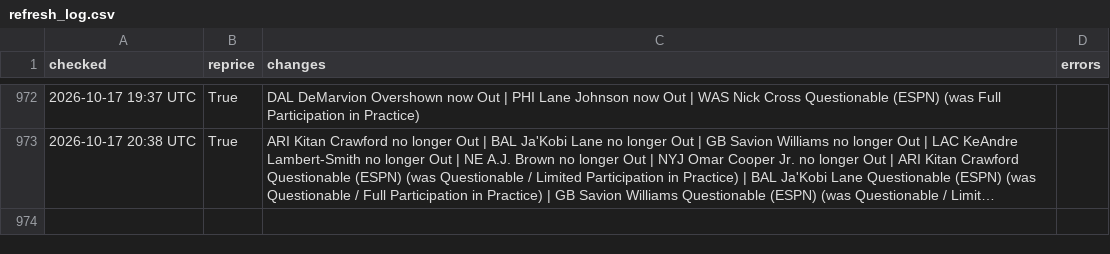
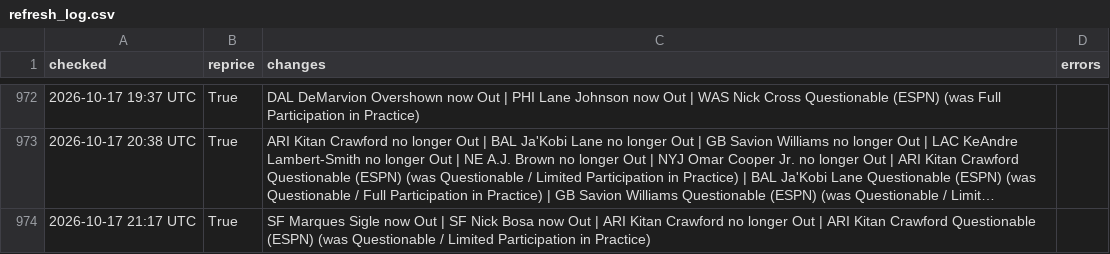
Before and after one commit to MattFos18/nfl-model, a CSV file: data/runs/refresh_log.csv, drawn as a sheet; only a part is shown, gaps mark what is left out; long unchanged cells end in …; the diff names each change by its address in the sheet, - before the commit and + after, or states it on an @@ line.

```diff
--- a/data/runs/refresh_log.csv
+++ b/data/runs/refresh_log.csv
+row 974: 2026-10-17 21:17 UTC | True | SF Marques Sigle now Out | SF Nick Bosa now Out | ARI Kitan Crawford no longer Out | ARI Kitan Crawford Questionable (ESPN) (was Questionable / Limited Participation in Practice)
```
Also changed, not shown: data/lines/splits_latest.csv, data/lines/watch_log.csv, 19 other files.
